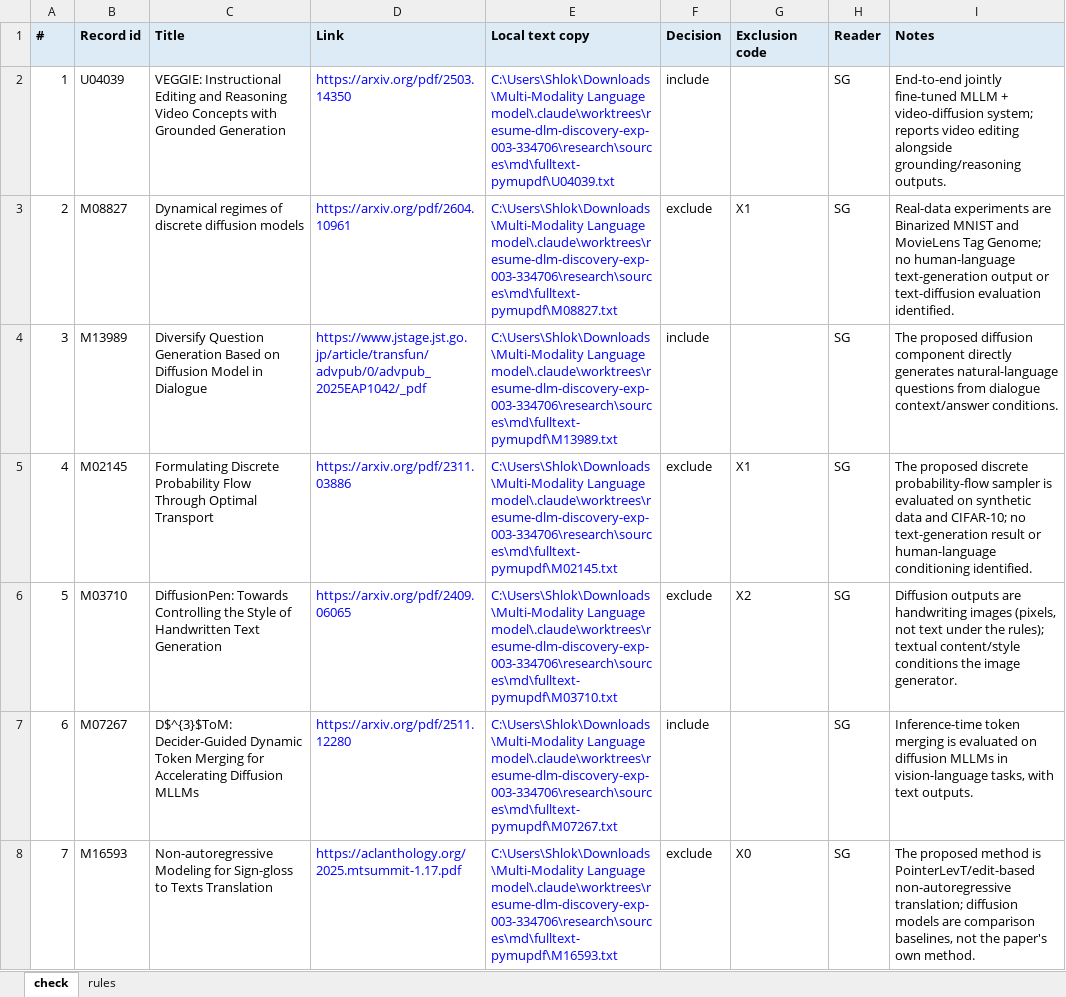
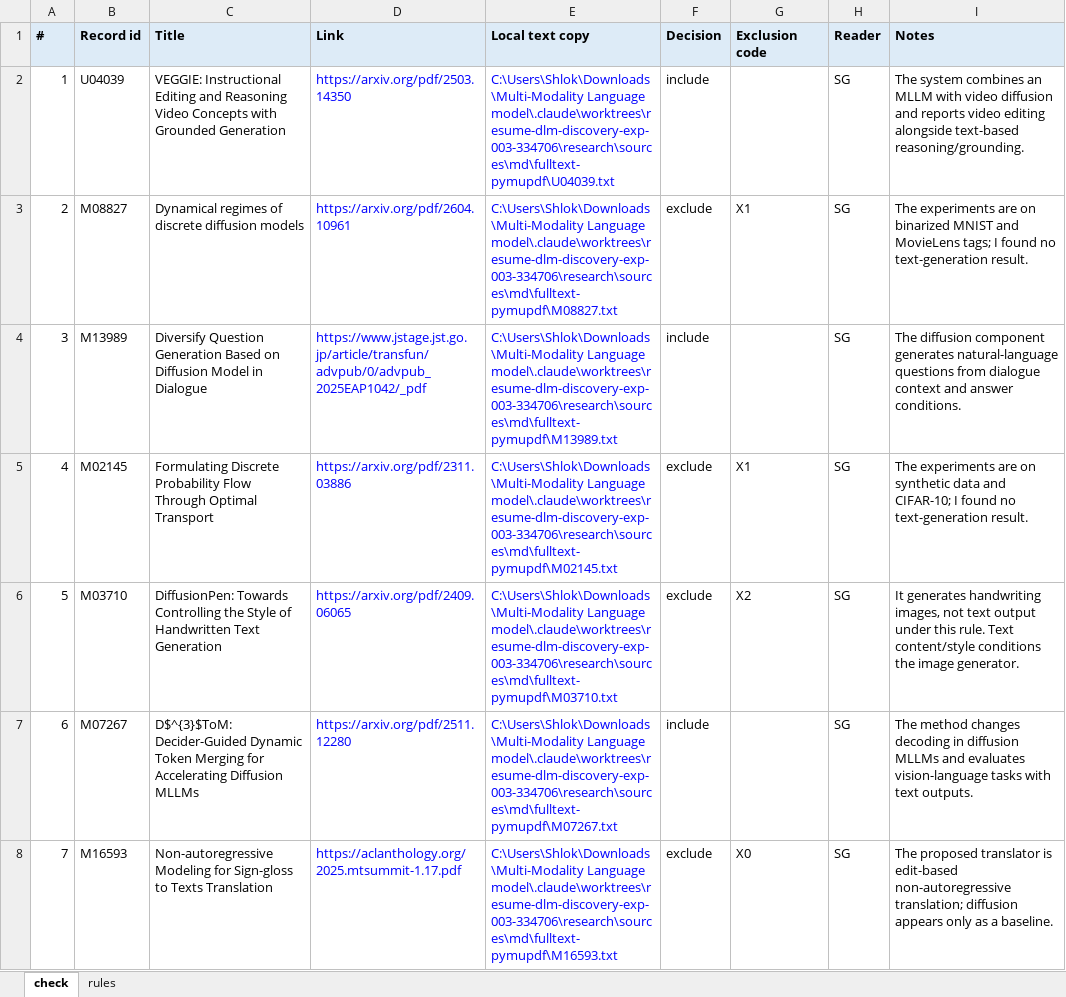
Before and after one commit to shlokDS16/reliability-aware-fusion-unidisc, an Excel workbook: research/HUMAN-CHECK-SCREENING.xlsx, sheet check, drawn as a sheet; only a part is shown; values as stored, in another font and other column widths than the file's, no borders; the diff covers the shown part only; the diff names each change by its address in the sheet, - before the commit and + after, or states it on an @@ line.

```diff
--- a/research/HUMAN-CHECK-SCREENING.xlsx (sheet check)
+++ b/research/HUMAN-CHECK-SCREENING.xlsx (sheet check)
-I2 (Notes): End-to-end jointly fine-tuned MLLM + video-diffusion system; reports video editing alongside grounding/reasoning outputs.
+I2 (Notes): The system combines an MLLM with video diffusion and reports video editing alongside text-based reasoning/grounding.
-I3 (Notes): Real-data experiments are Binarized MNIST and MovieLens Tag Genome; no human-language text-generation output or text-diffusion evaluation identified.
+I3 (Notes): The experiments are on binarized MNIST and MovieLens tags; I found no text-generation result.
-I4 (Notes): The proposed diffusion component directly generates natural-language questions from dialogue context/answer conditions.
+I4 (Notes): The diffusion component generates natural-language questions from dialogue context and answer conditions.
-I5 (Notes): The proposed discrete probability-flow sampler is evaluated on synthetic data and CIFAR-10; no text-generation result or human-language conditioning identified.
+I5 (Notes): The experiments are on synthetic data and CIFAR-10; I found no text-generation result.
-I6 (Notes): Diffusion outputs are handwriting images (pixels, not text under the rules); textual content/style conditions…
+I6 (Notes): It generates handwriting images, not text output under this rule. Text content/style conditions…
-I7 (Notes): Inference-time token merging is evaluated on diffusion MLLMs in vision-language tasks, with text…
+I7 (Notes): The method changes decoding in diffusion MLLMs and evaluates vision-language tasks with text…
-I8 (Notes): The proposed method is PointerLevT/edit-based non-autoregressive translation; diffusion models are comparison baselines, not the paper's own method.
+I8 (Notes): The proposed translator is edit-based non-autoregressive translation; diffusion appears only as a baseline.
```
Also changed, not shown: 42 edited cells elsewhere in this sheet, research/HUMAN-CHECK-2026-10-21.xlsx, research/HUMAN-CHECK-CENSUS.xlsx, 10 other files.
